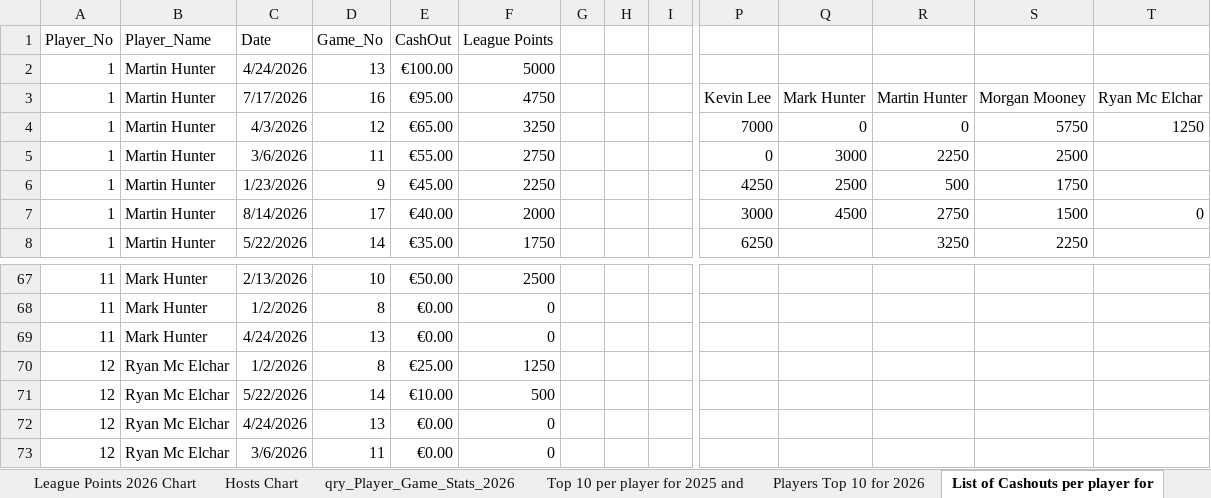
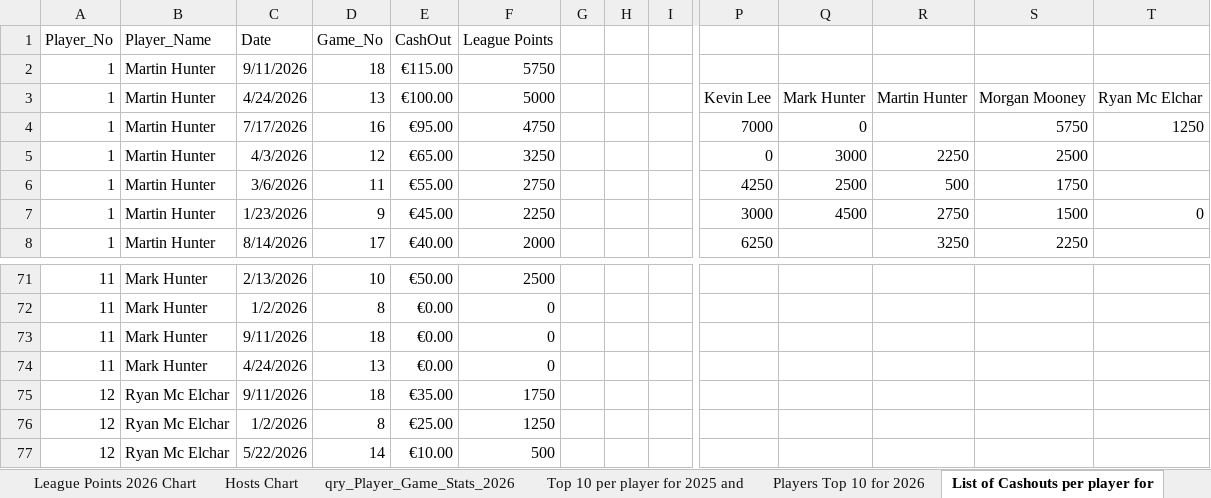
Before and after one commit to CLynch1-hub/the-2002-cardroom, an Excel workbook: data/Poker League 2026.xlsm, sheet List of Cashouts per player for, drawn as a sheet; only a part is shown, gaps mark what is left out; the shorter side is filled out with more unchanged rows; values as stored, in another font and other column widths than the file's, no borders; table styles not drawn; rows hold the shown columns only; the diff covers the shown part only; the diff names each change by its address in the sheet, - before the commit and + after, or states it on an @@ line.

```diff
--- a/data/Poker League 2026.xlsm (sheet List of Cashouts per player for)
+++ b/data/Poker League 2026.xlsm (sheet List of Cashouts per player for)
-C2 (Date): 4/24/2026
+C2 (Date): 9/11/2026
-D2 (Game_No): 13
+D2 (Game_No): 18
-E2 (CashOut): €100.00
+E2 (CashOut): €115.00
-F2 (League Points): 5000
+F2 (League Points): 5750
-C3 (Date): 7/17/2026
+C3 (Date): 4/24/2026
-D3 (Game_No): 16
+D3 (Game_No): 13
-E3 (CashOut): €95.00
+E3 (CashOut): €100.00
-F3 (League Points): 4750
+F3 (League Points): 5000
-C4 (Date): 4/3/2026
+C4 (Date): 7/17/2026
-D4 (Game_No): 12
+D4 (Game_No): 16
-E4 (CashOut): €65.00
+E4 (CashOut): €95.00
-F4 (League Points): 3250
+F4 (League Points): 4750
-R4: 0
+R4: (empty)
-C5 (Date): 3/6/2026
+C5 (Date): 4/3/2026
-D5 (Game_No): 11
+D5 (Game_No): 12
-E5 (CashOut): €55.00
+E5 (CashOut): €65.00
-F5 (League Points): 2750
+F5 (League Points): 3250
-C6 (Date): 1/23/2026
+C6 (Date): 3/6/2026
-D6 (Game_No): 9
+D6 (Game_No): 11
-E6 (CashOut): €45.00
+E6 (CashOut): €55.00
-F6 (League Points): 2250
+F6 (League Points): 2750
-C7 (Date): 8/14/2026
+C7 (Date): 1/23/2026
-D7 (Game_No): 17
+D7 (Game_No): 9
-E7 (CashOut): €40.00
+E7 (CashOut): €45.00
-F7 (League Points): 2000
+F7 (League Points): 2250
-C8 (Date): 5/22/2026
+C8 (Date): 8/14/2026
-D8 (Game_No): 14
+D8 (Game_No): 17
-E8 (CashOut): €35.00
+E8 (CashOut): €40.00
-F8 (League Points): 1750
+F8 (League Points): 2000
+row 73: 11 | Mark Hunter | 9/11/2026 | 18 | €0.00 | 0
+row 75: 12 | Ryan Mc Elchar | 9/11/2026 | 18 | €35.00 | 1750
```
Also changed, not shown: 6 added rows, 2 removed rows, 1 moved row and 24 edited cells elsewhere in this sheet, sheet qry_Player_Game_Stats_2026, sheet Players Top 10 for 2026, sheet qry_Player_Game_Stats, sheet Champions League Payment 2026, sheet Top 10 per player for 2025 and, sheet Sum of ROI, 1 more sheet, charts or pictures.
